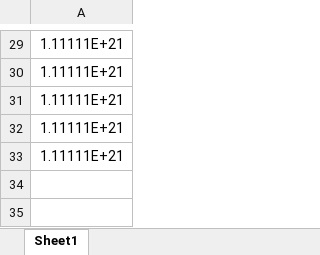
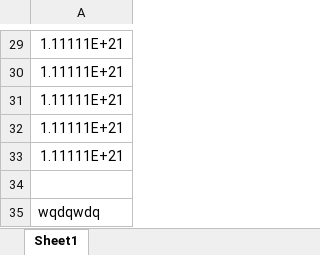
Before and after one commit to wenwu1/test01, an Excel workbook: git-version1.xlsx, sheet Sheet1, drawn as a sheet; only a part is shown, gaps mark what is left out; values as stored, in another font and other column widths than the file's, no borders; the diff names each change by its address in the sheet, - before the commit and + after, or states it on an @@ line.

Commit message:
修改git-version1

```diff
--- a/git-version1.xlsx (sheet Sheet1)
+++ b/git-version1.xlsx (sheet Sheet1)
+row 34: (empty)
+row 35: wqdqwdq
```
